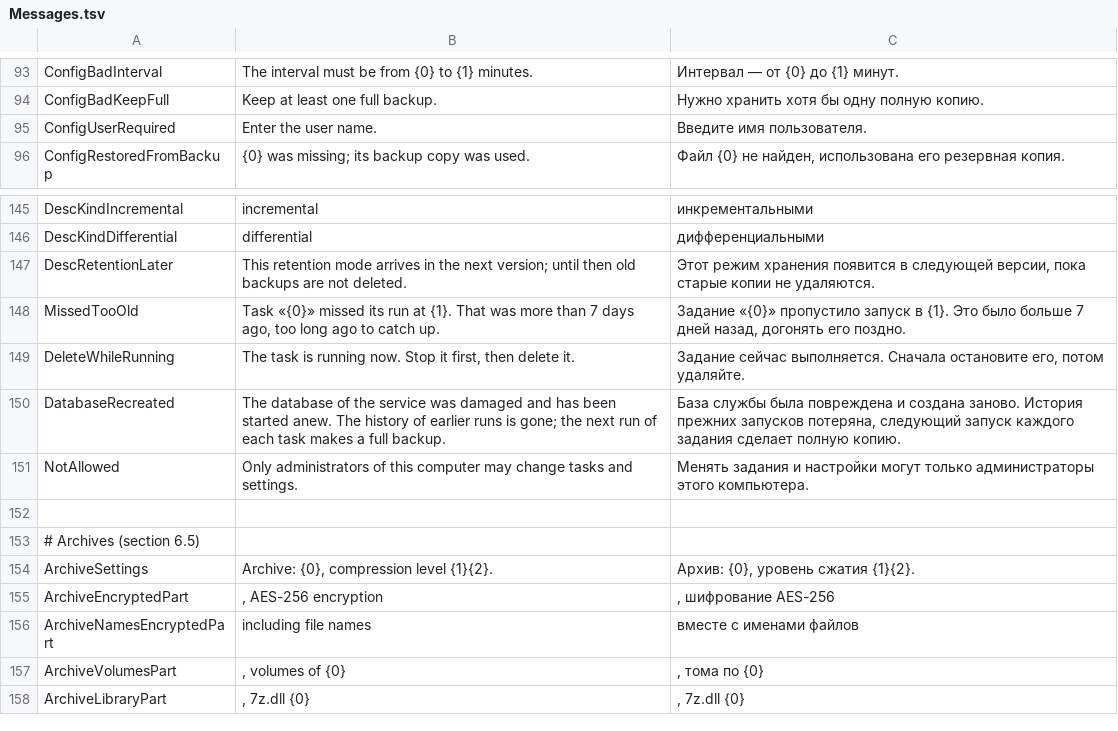
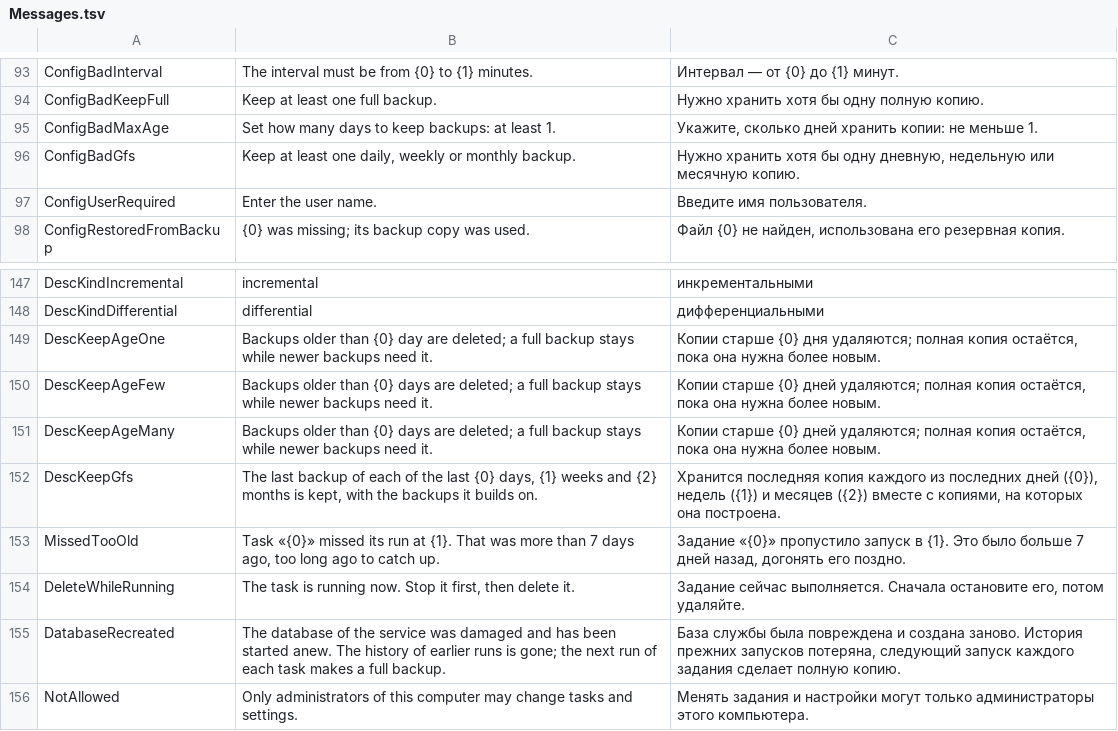
Before and after one commit to openpass1/custos, a TSV file: client/src/Custos.Core/Resources/Messages.tsv, drawn as a sheet; only a part is shown, gaps mark what is left out; the shorter side is filled out with more unchanged rows.

```diff
--- a/client/src/Custos.Core/Resources/Messages.tsv
+++ b/client/src/Custos.Core/Resources/Messages.tsv
@@ -94,2 +94,4 @@ ConfigBadInterval	The interval must be from {0} to {1} minutes.	Интервал
 ConfigBadKeepFull	Keep at least one full backup.	Нужно хранить хотя бы одну полную копию.
+ConfigBadMaxAge	Set how many days to keep backups: at least 1.	Укажите, сколько дней хранить копии: не меньше 1.
+ConfigBadGfs	Keep at least one daily, weekly or monthly backup.	Нужно хранить хотя бы одну дневную, недельную или месячную копию.
 ConfigUserRequired	Enter the user name.	Введите имя пользователя.
@@ -146,3 +148,6 @@ DescKindIncremental	incremental	инкрементальными
 DescKindDifferential	differential	дифференциальными
-DescRetentionLater	This retention mode arrives in the next version; until then old backups are not deleted.	Этот режим хранения появится в следующей версии, пока старые копии не удаляются.
+DescKeepAgeOne	Backups older than {0} day are deleted; a full backup stays while newer backups need it.	Копии старше {0} дня удаляются; полная копия остаётся, пока она нужна более новым.
+DescKeepAgeFew	Backups older than {0} days are deleted; a full backup stays while newer backups need it.	Копии старше {0} дней удаляются; полная копия остаётся, пока она нужна более новым.
+DescKeepAgeMany	Backups older than {0} days are deleted; a full backup stays while newer backups need it.	Копии старше {0} дней удаляются; полная копия остаётся, пока она нужна более новым.
+DescKeepGfs	The last backup of each of the last {0} days, {1} weeks and {2} months is kept, with the backups it builds on.	Хранится последняя копия каждого из последних дней ({0}), недель ({1}) и месяцев ({2}) вместе с копиями, на которых она построена.
 MissedTooOld	Task «{0}» missed its run at {1}. That was more than 7 days ago, too long ago to catch up.	Задание «{0}» пропустило запуск в {1}. Это было больше 7 дней назад, догонять его поздно.
```
Also changed, not shown: client/src/Custos.Gui/Resources/Strings.tsv, 13 other files.
